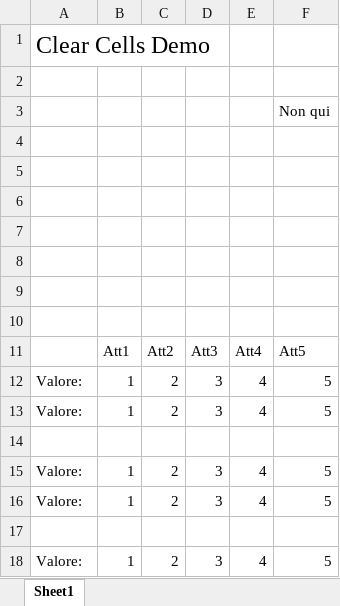
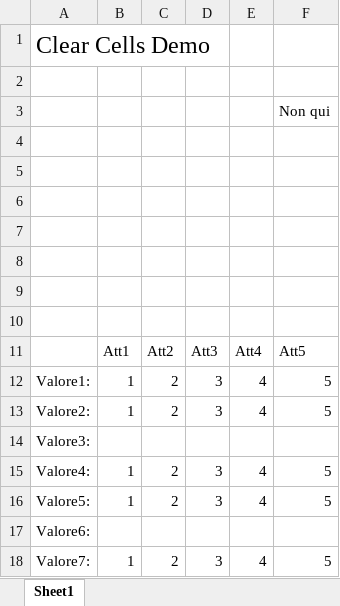
Before and after one commit to MauroWB/JXLS-Main-Rep, an Excel workbook: src/main/resources/excel/clear/clear_output.xlsx, sheet Sheet1, drawn as a sheet; values as stored, in another font and other column widths than the file's, no borders; the diff names each change by its address in the sheet, - before the commit and + after, or states it on an @@ line.

```diff
--- a/src/main/resources/excel/clear/clear_output.xlsx (sheet Sheet1)
+++ b/src/main/resources/excel/clear/clear_output.xlsx (sheet Sheet1)
-A12: Valore:
+A12: Valore1:
-A13: Valore:
+A13: Valore2:
-A14: (empty)
+A14: Valore3:
-A15: Valore:
+A15: Valore4:
-A16: Valore:
+A16: Valore5:
-A17: (empty)
+A17: Valore6:
-A18: Valore:
+A18: Valore7:
```
Also changed, not shown: src/main/resources/excel/clear/clear_template.xlsx, target/classes/excel/clear/clear_template.xlsx, 10 other files.
